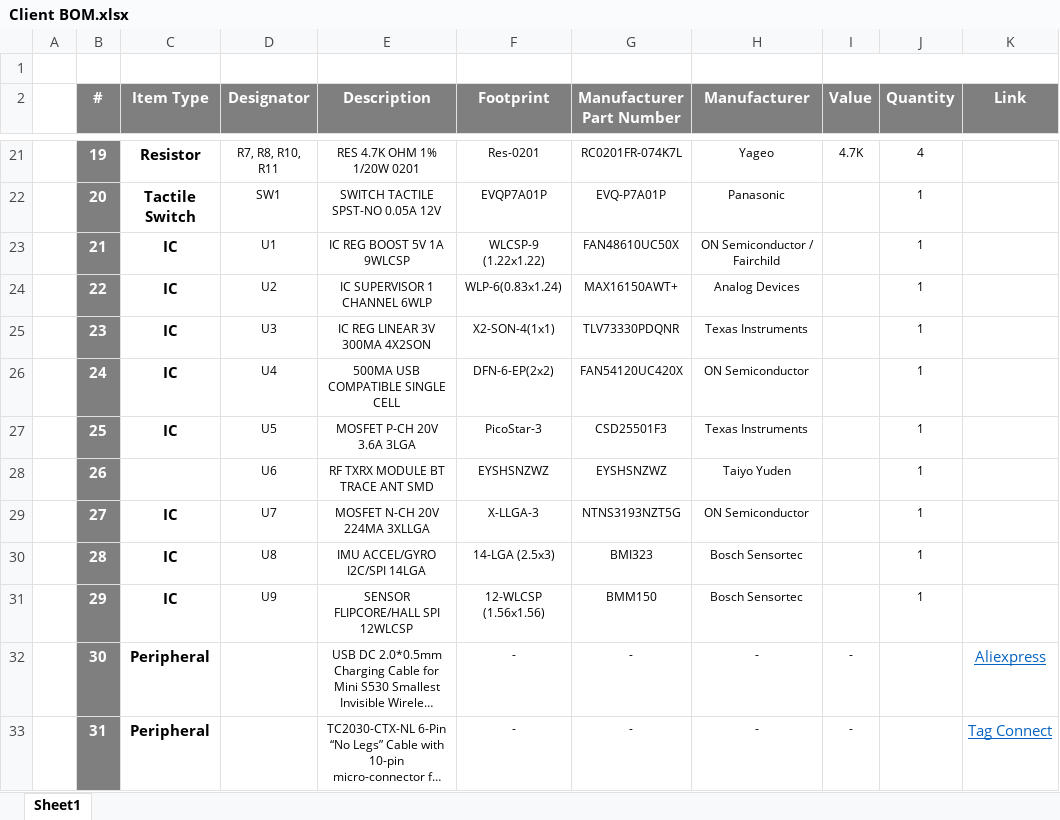
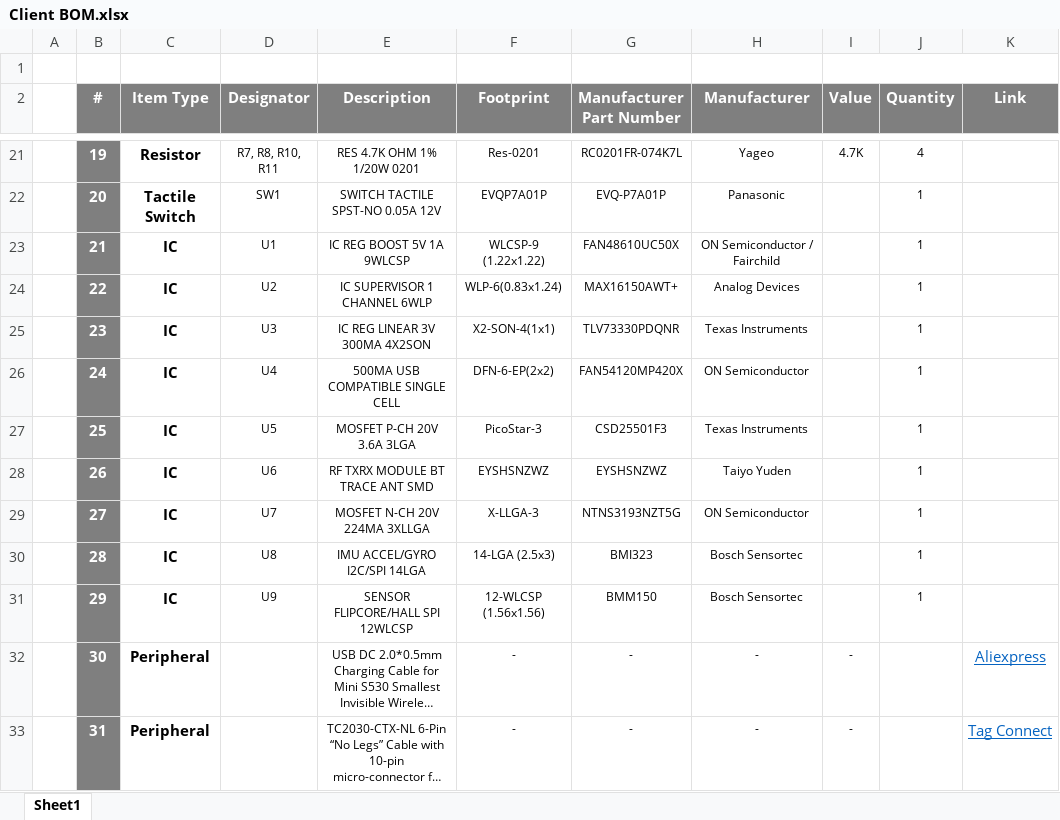
Before and after one commit to eSpark-Backup/raafat-bleproduct, an Excel workbook: Design Files/BLE_product-v1.0/Deliverables/BOM/Client BOM.xlsx, sheet Sheet1, drawn as a sheet; only a part is shown, gaps mark what is left out; long unchanged cells end in …; values as stored, in another font and other column widths than the file's, no borders; the diff names each change by its address in the sheet, - before the commit and + after, or states it on an @@ line.

```diff
--- a/Design Files/BLE_product-v1.0/Deliverables/BOM/Client BOM.xlsx (sheet Sheet1)
+++ b/Design Files/BLE_product-v1.0/Deliverables/BOM/Client BOM.xlsx (sheet Sheet1)
-G26 (Manufacturer Part Number): FAN54120UC420X
+G26 (Manufacturer Part Number): FAN54120MP420X
-C28 (Item Type): (empty)
+C28 (Item Type): IC
```
Also changed, not shown: 2 other files.
